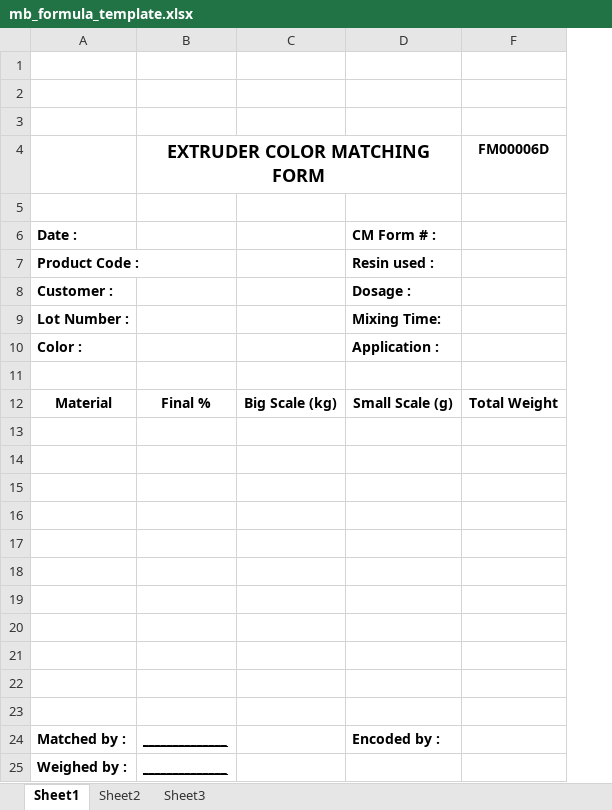
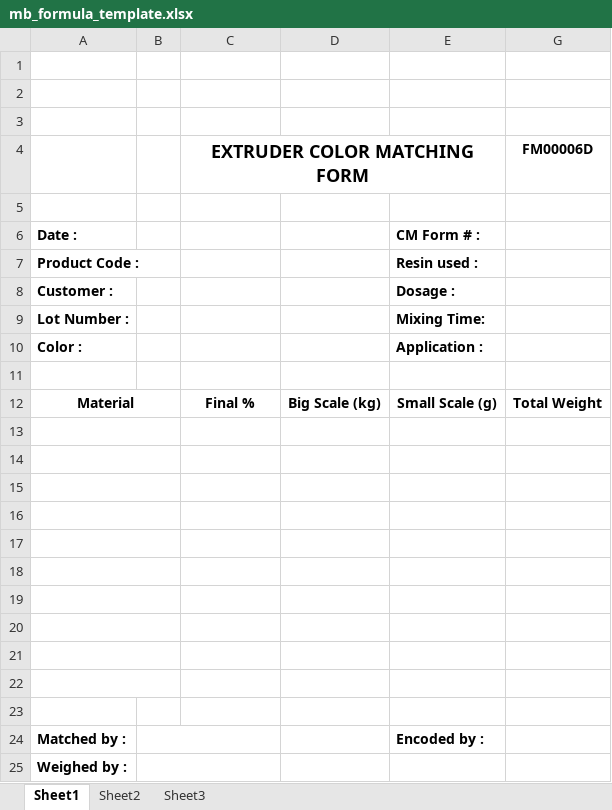
Before and after one commit to Brant-MBPI/ColorMatch, an Excel workbook: core/main/templates/print_excel/mb_formula_template.xlsx, sheet Sheet1, drawn as a sheet; values as stored, in another font and other column widths than the file's, no borders; charts and pictures not drawn; addresses are those after the commit; the diff names each change by its address in the sheet, - before the commit and + after, or states it on an @@ line.

Commit message:
UPDATED THE MASTER FORMULA TEMPLATE

```diff
--- a/core/main/templates/print_excel/mb_formula_template.xlsx (sheet Sheet1)
+++ b/core/main/templates/print_excel/mb_formula_template.xlsx (sheet Sheet1)
+column B, empty
+A12:B12 merged
+A13:B13 merged
+A14:B14 merged
+A15:B15 merged
+A16:B16 merged
+A17:B17 merged
+A18:B18 merged
+A19:B19 merged
+A20:B20 merged
+A21:B21 merged
+A22:B22 merged
-C24:C25 (EXTRUDER COLOR MATCHING FORM): ______________
+C24:C25 (EXTRUDER COLOR MATCHING FORM): (empty)
```
Also changed, not shown: charts or pictures, 1 other file.
